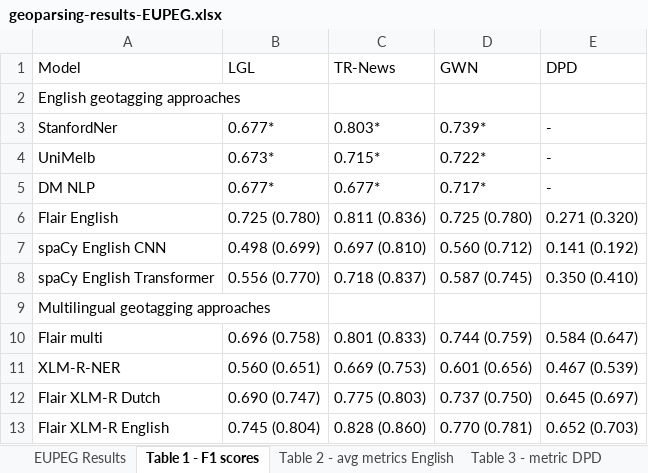
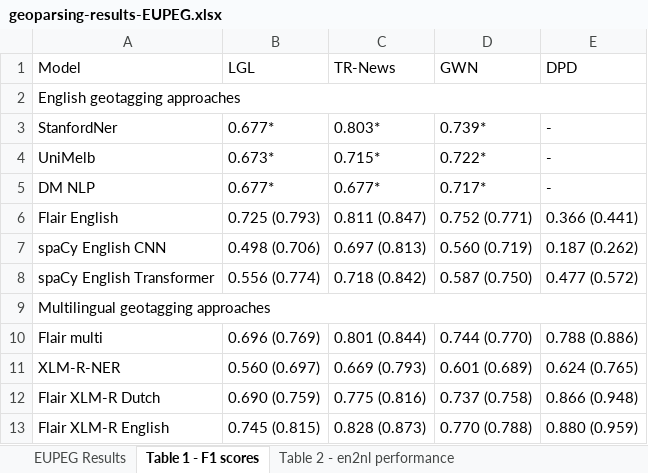
Before and after one commit to BernardWez/thesis, an Excel workbook: results/geoparsing-results-EUPEG.xlsx, sheet Table 1 - F1 scores, drawn as a sheet; only a part is shown; values as stored, in another font and other column widths than the file's, no cell formats; the diff covers the shown part only; the diff names each change by its address in the sheet, - before the commit and + after, or states it on an @@ line.

```diff
--- a/results/geoparsing-results-EUPEG.xlsx (sheet Table 1 - F1 scores)
+++ b/results/geoparsing-results-EUPEG.xlsx (sheet Table 1 - F1 scores)
+sheet tab: Table 2 - en2nl performance
+A2:E2 merged
-B6: 0.725 (0.780)
+B6: 0.725 (0.793)
-C6: 0.811 (0.836)
+C6: 0.811 (0.847)
-D6: 0.725 (0.780)
+D6: 0.752 (0.771)
-E6: 0.271 (0.320)
+E6: 0.366 (0.441)
-B7: 0.498 (0.699)
+B7: 0.498 (0.706)
-C7: 0.697 (0.810)
+C7: 0.697 (0.813)
-D7: 0.560 (0.712)
+D7: 0.560 (0.719)
-E7: 0.141 (0.192)
+E7: 0.187 (0.262)
-B8: 0.556 (0.770)
+B8: 0.556 (0.774)
-C8: 0.718 (0.837)
+C8: 0.718 (0.842)
-D8: 0.587 (0.745)
+D8: 0.587 (0.750)
-E8: 0.350 (0.410)
+E8: 0.477 (0.572)
+A9:E9 merged
-B10: 0.696 (0.758)
+B10: 0.696 (0.769)
-C10: 0.801 (0.833)
+C10: 0.801 (0.844)
-D10: 0.744 (0.759)
+D10: 0.744 (0.770)
-E10: 0.584 (0.647)
+E10: 0.788 (0.886)
-B11: 0.560 (0.651)
+B11: 0.560 (0.697)
-C11: 0.669 (0.753)
+C11: 0.669 (0.793)
-D11: 0.601 (0.656)
+D11: 0.601 (0.689)
-E11: 0.467 (0.539)
+E11: 0.624 (0.765)
-B12: 0.690 (0.747)
+B12: 0.690 (0.759)
-C12: 0.775 (0.803)
+C12: 0.775 (0.816)
-D12: 0.737 (0.750)
+D12: 0.737 (0.758)
-E12: 0.645 (0.697)
+E12: 0.866 (0.948)
-B13: 0.745 (0.804)
+B13: 0.745 (0.815)
-C13: 0.828 (0.860)
+C13: 0.828 (0.873)
-D13: 0.770 (0.781)
+D13: 0.770 (0.788)
-E13: 0.652 (0.703)
+E13: 0.880 (0.959)
```
Also changed, not shown: 1 added row, 1 removed row, 52 edited cells and merged cells elsewhere in this sheet, sheet Table 4 - metric DPD, sheet Table 3 - avg metrics English, sheet Table 5 - metrics per dataset, other sheet tabs, cell formats.
